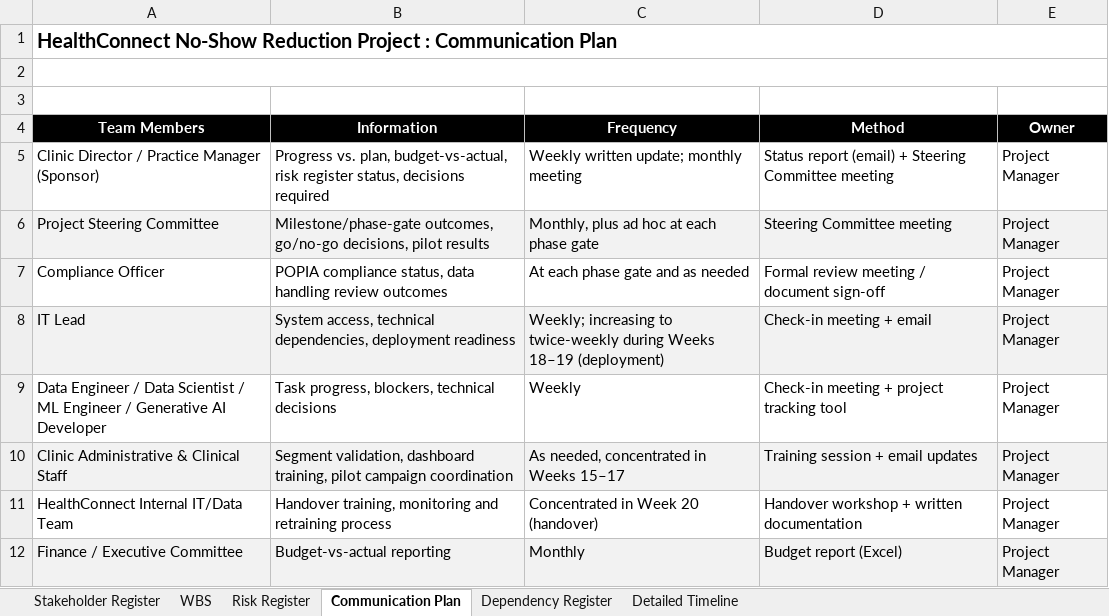
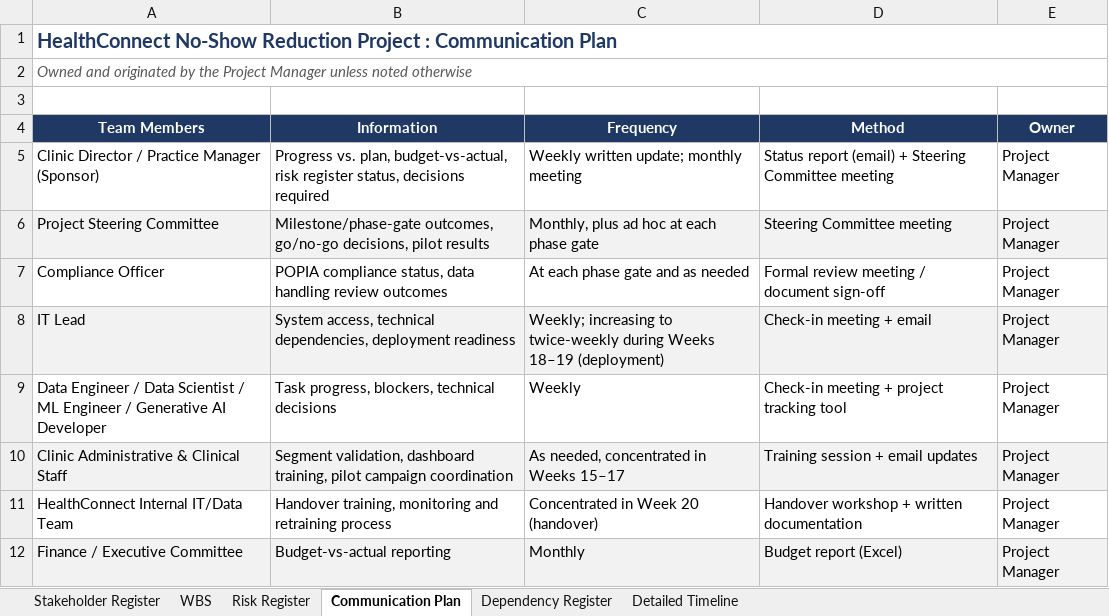
Before and after one commit to Tarrose/HealthConnect-Clinic-Project-management, an Excel workbook: HealthConnect_PM_Project_Registers.xlsx, sheet Communication Plan, drawn as a sheet; values as stored, in another font and other column widths than the file's, no borders; the diff names each change by its address in the sheet, - before the commit and + after, or states it on an @@ line.

```diff
--- a/HealthConnect_PM_Project_Registers.xlsx (sheet Communication Plan)
+++ b/HealthConnect_PM_Project_Registers.xlsx (sheet Communication Plan)
-A1 text colour: black
+A1 text colour: #1F3864
-A2 (Team Members): (empty)
+A2 (Team Members): Owned and originated by the Project Manager unless noted otherwise
-A4:E4 fill: #000000
+A4:E4 fill: #1F3864
```
Also changed, not shown: sheet WBS, sheet Detailed Timeline, sheet Risk Register, sheet Dependency Register, sheet Stakeholder Register.
